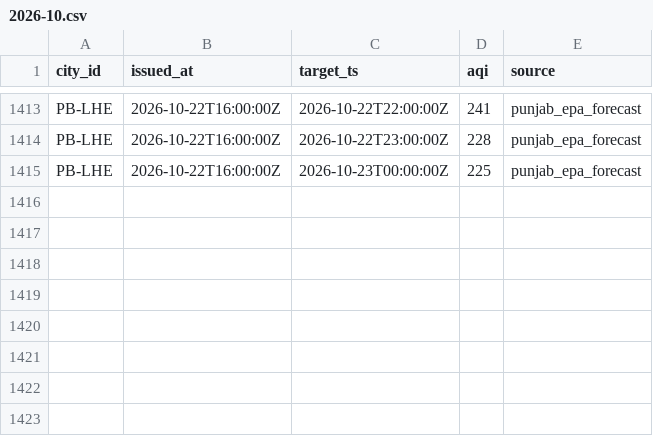
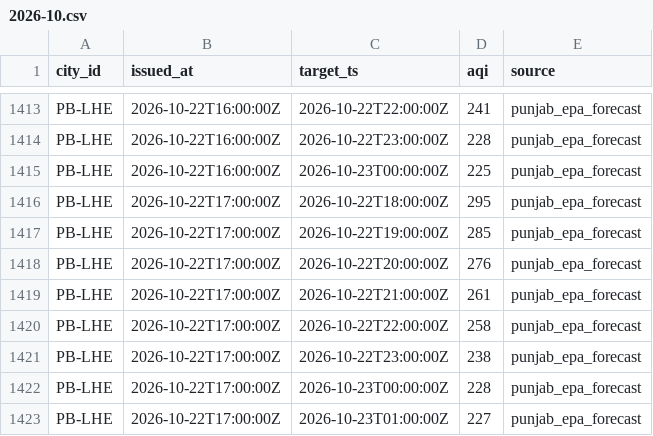
Before and after one commit to Xftab/airlume, a CSV file: data/archive/forecasts/punjab_epa_forecast/2026-10.csv, drawn as a sheet; only a part is shown, gaps mark what is left out; the diff names each change by its address in the sheet, - before the commit and + after, or states it on an @@ line.

Commit message:
data: hourly collection 2026-10-22T18:01Z

```diff
--- a/data/archive/forecasts/punjab_epa_forecast/2026-10.csv
+++ b/data/archive/forecasts/punjab_epa_forecast/2026-10.csv
+row 1416: PB-LHE | 2026-10-22T17:00:00Z | 2026-10-22T18:00:00Z | 295 | punjab_epa_forecast
+row 1417: PB-LHE | 2026-10-22T17:00:00Z | 2026-10-22T19:00:00Z | 285 | punjab_epa_forecast
+row 1418: PB-LHE | 2026-10-22T17:00:00Z | 2026-10-22T20:00:00Z | 276 | punjab_epa_forecast
+row 1419: PB-LHE | 2026-10-22T17:00:00Z | 2026-10-22T21:00:00Z | 261 | punjab_epa_forecast
+row 1420: PB-LHE | 2026-10-22T17:00:00Z | 2026-10-22T22:00:00Z | 258 | punjab_epa_forecast
+row 1421: PB-LHE | 2026-10-22T17:00:00Z | 2026-10-22T23:00:00Z | 238 | punjab_epa_forecast
+row 1422: PB-LHE | 2026-10-22T17:00:00Z | 2026-10-23T00:00:00Z | 228 | punjab_epa_forecast
+row 1423: PB-LHE | 2026-10-22T17:00:00Z | 2026-10-23T01:00:00Z | 227 | punjab_epa_forecast
```
Also changed, not shown: data/archive/city_hourly/punjab_epa/2026-10.csv, data/archive/readings/punjab_epa/2026-10.csv.
